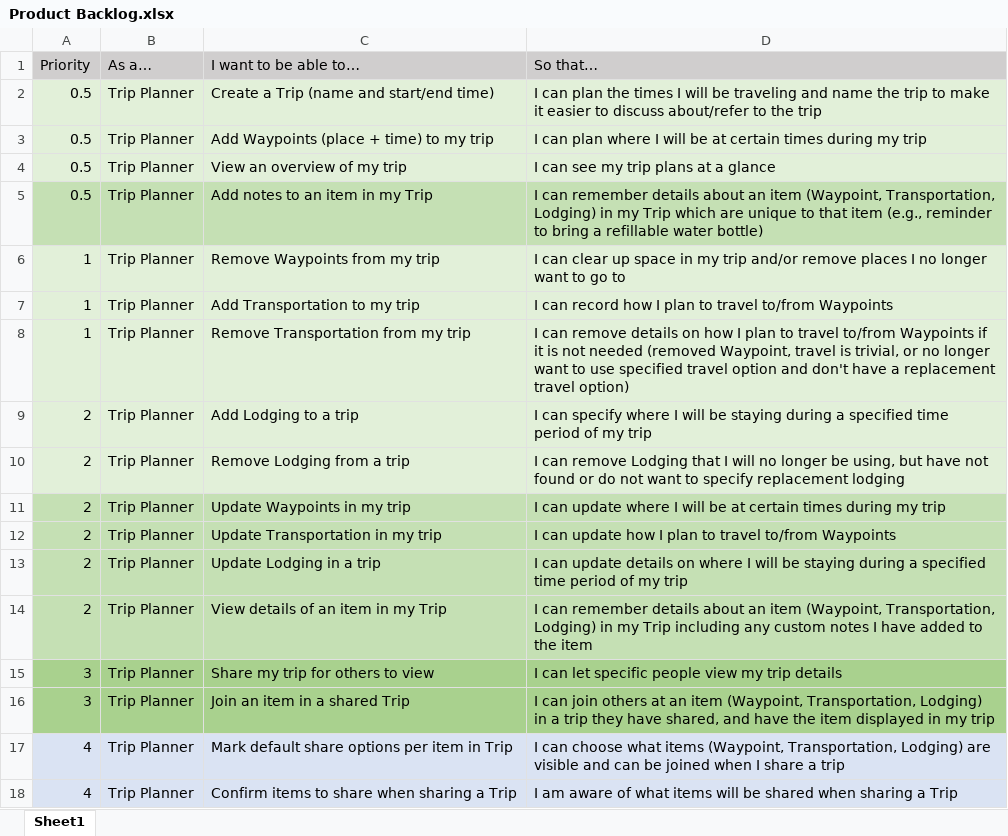
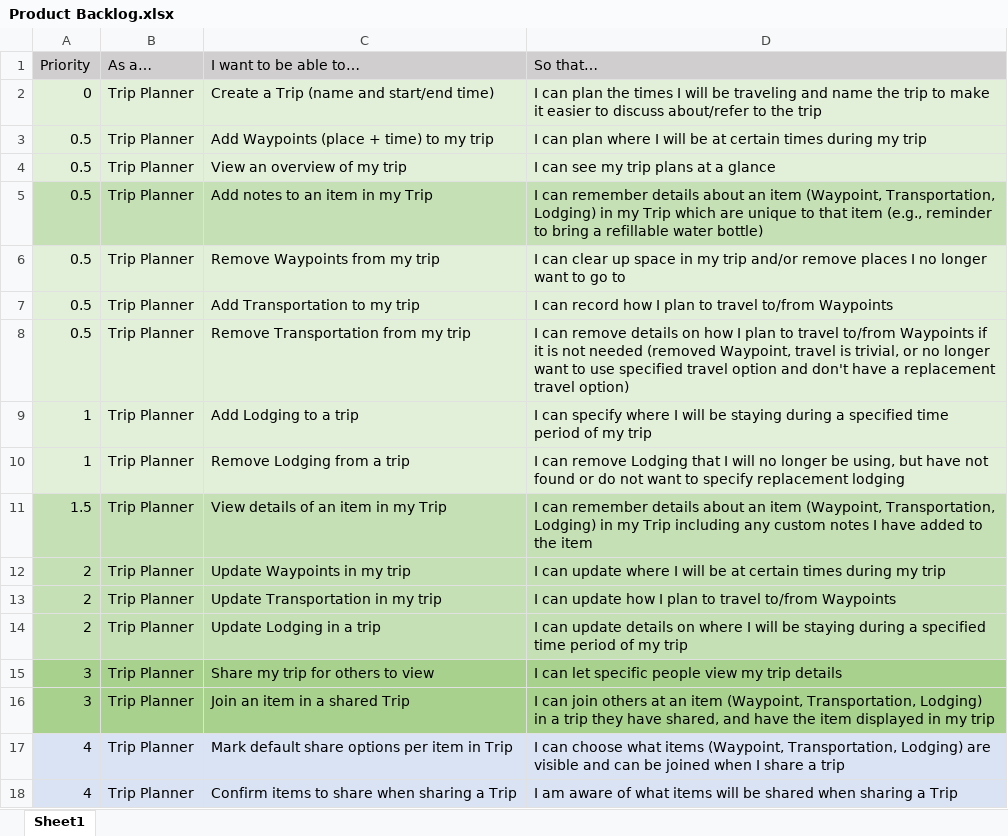
Before and after one commit to AznellaJoseph/CS4982Project, an Excel workbook: sprints/Product Backlog.xlsx, sheet Sheet1, drawn as a sheet; only a part is shown; values as stored, in another font and other column widths than the file's, no borders; removed rows and columns are numbered as before the commit, all else as after; the diff names each change by its address in the sheet, - before the commit and + after, or states it on an @@ line.

Commit message:
Updated Product Backlog for Sprint 3
Updated product backlog for sprint 3 to update the required features for the upcoming.

```diff
--- a/sprints/Product Backlog.xlsx (sheet Sheet1)
+++ b/sprints/Product Backlog.xlsx (sheet Sheet1)
-A2 (Priority): 0.5
+A2 (Priority): 0
-A6:A8 (Priority): 1
+A6:A8 (Priority): 0.5
-A9:A10 (Priority): 2
+A9:A10 (Priority): 1
+row 11: 1.5 | Trip Planner | View details of an item in my Trip | I can remember details about an item (Waypoint, Transportation, Lodging) in my Trip including any custom notes I have added to the item
-row 14: 2 | Trip Planner | View details of an item in my Trip | I can remember details about an item (Waypoint, Transportation, Lodging) in my Trip including any custom notes I have added to the item
```
